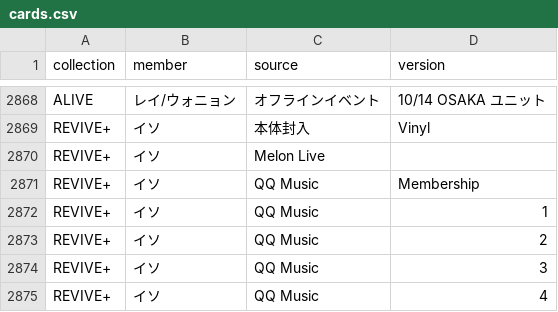
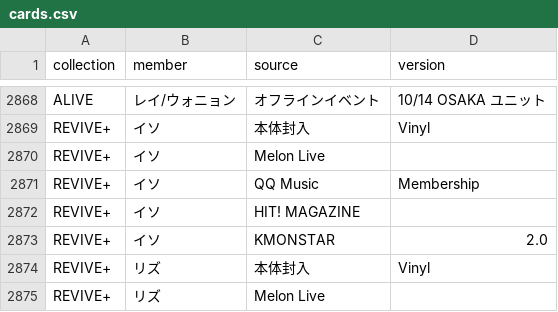
Before and after one commit to kazukinakazawa122-debug/pocamaster, a CSV file: public/seed/cards.csv, drawn as a sheet; only a part is shown, gaps mark what is left out; the shorter side is filled out with more unchanged rows; the diff covers the shown part only; the diff names each change by its address in the sheet, - before the commit and + after, or states it on an @@ line.

```diff
--- a/public/seed/cards.csv
+++ b/public/seed/cards.csv
-row 2872: REVIVE+ | イソ | QQ Music | 1
-row 2873: REVIVE+ | イソ | QQ Music | 2
-row 2874: REVIVE+ | イソ | QQ Music | 3
-row 2875: REVIVE+ | イソ | QQ Music | 4
```
Also changed, not shown: 44 removed rows elsewhere in this file, public/seed/removed.csv, 5 other files.
